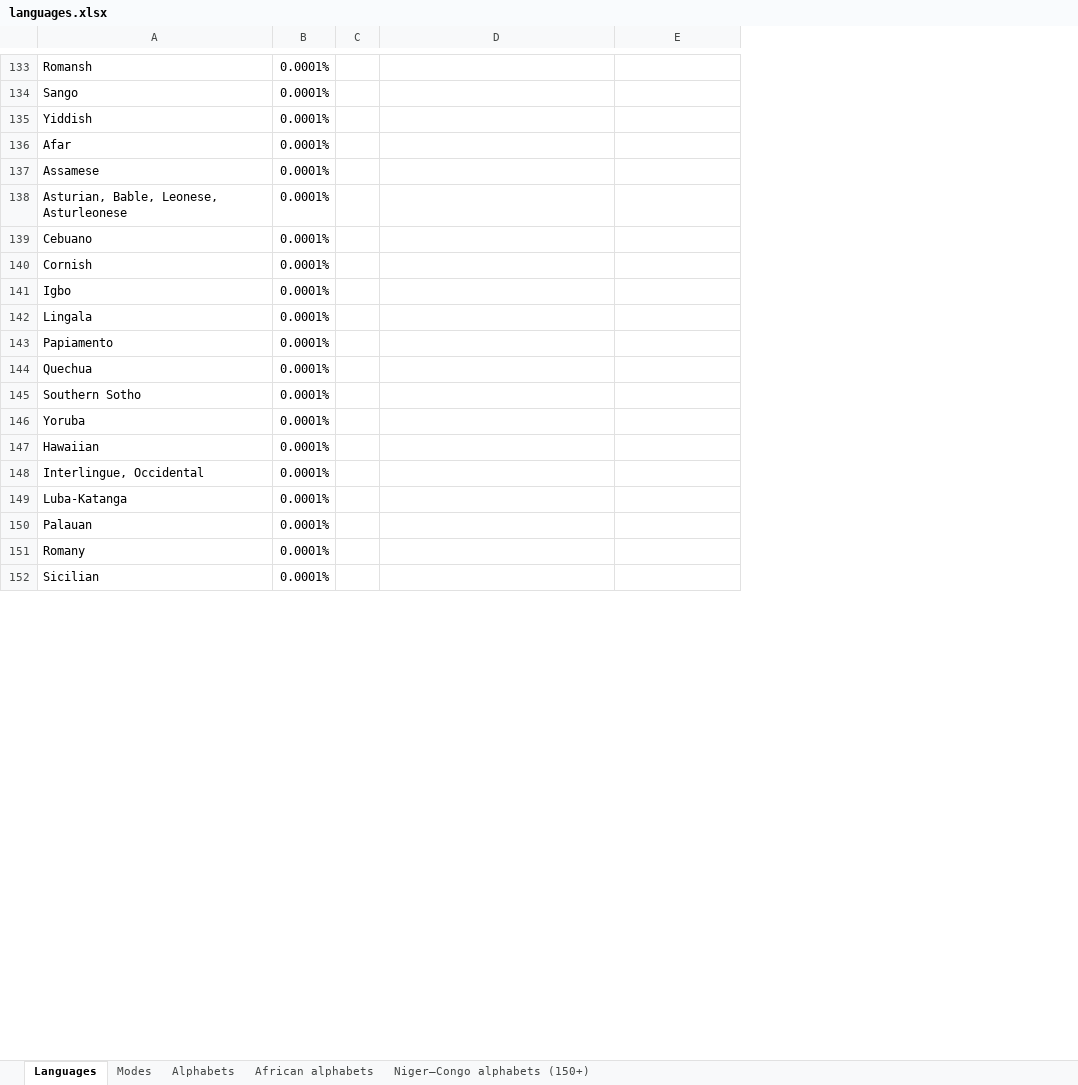
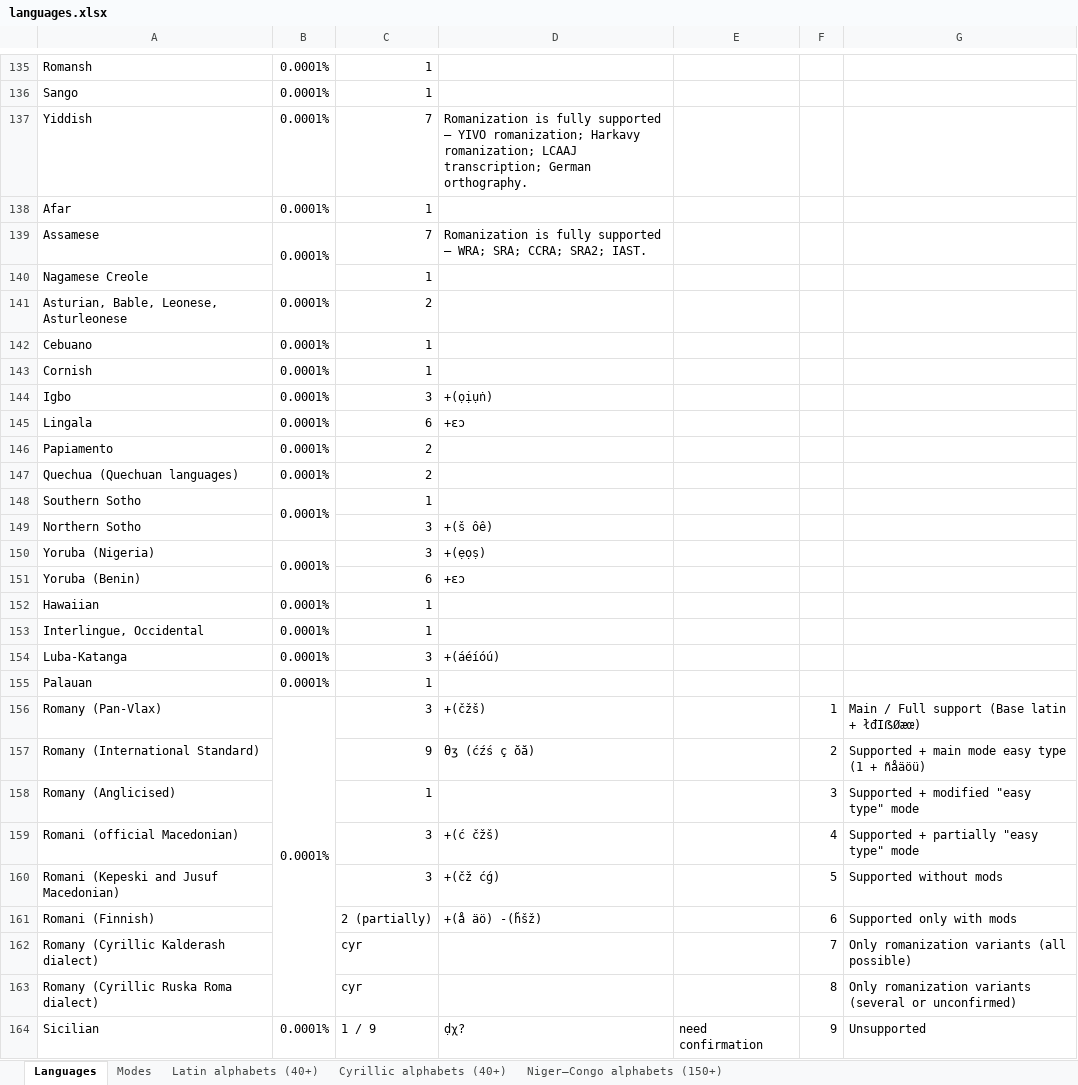
Before and after one commit to uqqu/qPhyx, an Excel workbook: external/languages.xlsx, sheet Languages, drawn as a sheet; only a part is shown, gaps mark what is left out; values as stored, in another font and other column widths than the file's, no cell formats; conditional formats not drawn; removed rows and columns are numbered as before the commit, all else as after; the diff covers the shown part only; the diff names each change by its address in the sheet, - before the commit and + after, or states it on an @@ line.

Commit message:
200+/200+ languages checked. unformatted

```diff
--- a/external/languages.xlsx (sheet Languages)
+++ b/external/languages.xlsx (sheet Languages)
-sheet tab: Alphabets
+sheet tab: Latin alphabets (40+)
-sheet tab: African alphabets
+sheet tab: Cyrillic alphabets (40+)
-column C, empty
+column C, rows 135-139: 1 | 1 | 7 | 1 | 7; rows 141-148: 2 | 1 | 1 | 3 | 6 | 2 | 2 | 1; rows 152-155: 1 | 1 | 3 | 1; row 164: 1 / 9
+column F, row 164: 9
+column G, row 164: Unsupported
-D137: (empty)
+D137: Romanization is fully supported – YIVO romanization; Harkavy romanization; LCAAJ transcription; German orthography.
+B139:B140 merged
-D139: (empty)
+D139: Romanization is fully supported – WRA; SRA; CCRA; SRA2; IAST.
+row 140: Nagamese Creole |  | 1
-D144: (empty)
+D144: +(ọịụṅ)
-D145: (empty)
+D145: +ɛɔ
-A147: Quechua
+A147: Quechua (Quechuan languages)
+B148:B149 merged
-row 146: Yoruba | 0.0001%
+row 149: Northern Sotho |  | 3 | +(š ôê)
+row 150: Yoruba (Nigeria) | 0.0001% | 3 | +(ẹọṣ)
+row 151: Yoruba (Benin) |  | 6 | +ɛɔ
-D154: (empty)
+D154: +(áéíóú)
-row 151: Romany | 0.0001%
+row 156: Romany (Pan-Vlax) | 0.0001% | 3 | +(čžš) |  | 1 | Main / Full support (Base latin + łđIẞØæœ)
+row 157: Romany (International Standard) |  | 9 | θʒ (ćźś ç ŏă) |  | 2 | Supported + main mode easy type (1 + ñåäöü)
+row 158: Romany (Anglicised) |  | 1 |  |  | 3 | Supported + modified "easy type" mode
+row 159: Romani (official Macedonian) |  | 3 | +(ć čžš) |  | 4 | Supported + partially "easy type" mode
+row 160: Romani (Kepeski and Jusuf Macedonian) |  | 3 | +(čž ćǵ) |  | 5 | Supported without mods
+row 161: Romani (Finnish) |  | 2 (partially) | +(å äö) -(ȟšž) |  | 6 | Supported only with mods
+row 162: Romany (Cyrillic Kalderash dialect) |  | cyr |  |  | 7 | Only romanization variants (all possible)
+row 163: Romany (Cyrillic Ruska Roma dialect) |  | cyr |  |  | 8 | Only romanization variants (several or unconfirmed)
-D164: (empty)
+D164: ḍχ?
-E164: (empty)
+E164: need confirmation
```
Also changed, not shown: 9 added rows, 6 removed rows and 54 edited cells elsewhere in this sheet, sheet Modes, cell formats.
